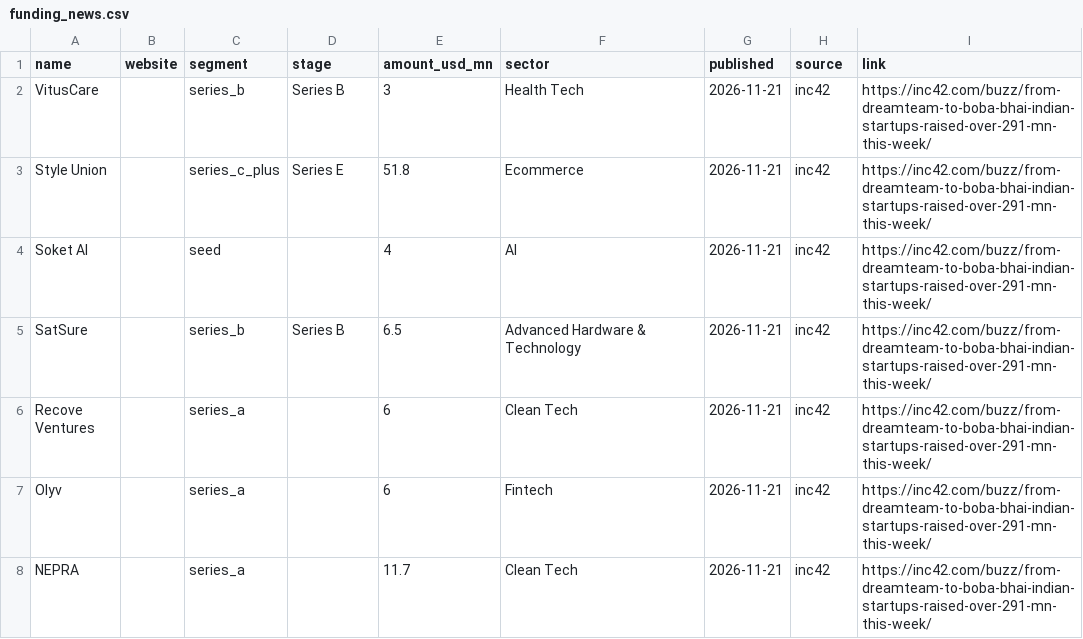
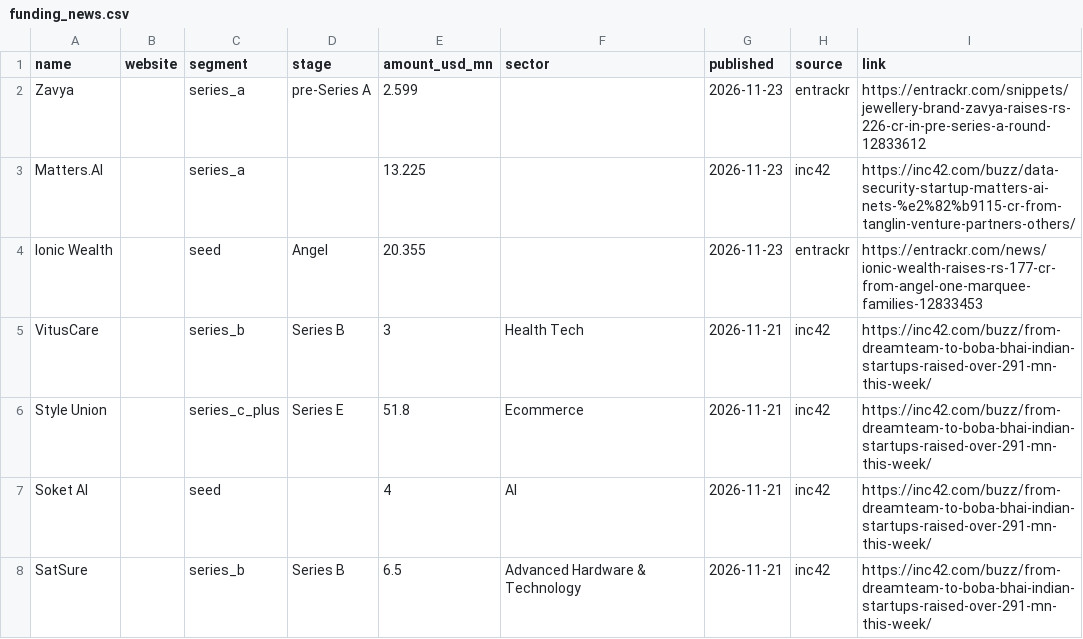
Before and after one commit to UbeshSiddiqui1234/GetANaukri, a CSV file: config/inputs/funding_news.csv, drawn as a sheet; only a part is shown; the shorter side is filled out with more unchanged rows.

```diff
--- a/config/inputs/funding_news.csv
+++ b/config/inputs/funding_news.csv
@@ -1,2 +1,5 @@
 name,website,segment,stage,amount_usd_mn,sector,published,source,link
+Zavya,,series_a,pre-Series A,2.599,,2026-11-23,entrackr,https://entrackr.com/snippets/jewellery-brand-zavya-raises-rs-226-cr-in-pre-series-a-round-12833612
+Matters.AI,,series_a,,13.225,,2026-11-23,inc42,https://inc42.com/buzz/data-security-startup-matters-ai-nets-%e2%82%b9115-cr-from-tanglin-venture-partners-others/
+Ionic Wealth,,seed,Angel,20.355,,2026-11-23,entrackr,https://entrackr.com/news/ionic-wealth-raises-rs-177-cr-from-angel-one-marquee-families-12833453
 VitusCare,,series_b,Series B,3,Health Tech,2026-11-21,inc42,https://inc42.com/buzz/from-dreamteam-to-boba-bhai-indian-startups-raised-over-291-mn-this-week/
```
Also changed, not shown: config/company_meta.csv.
